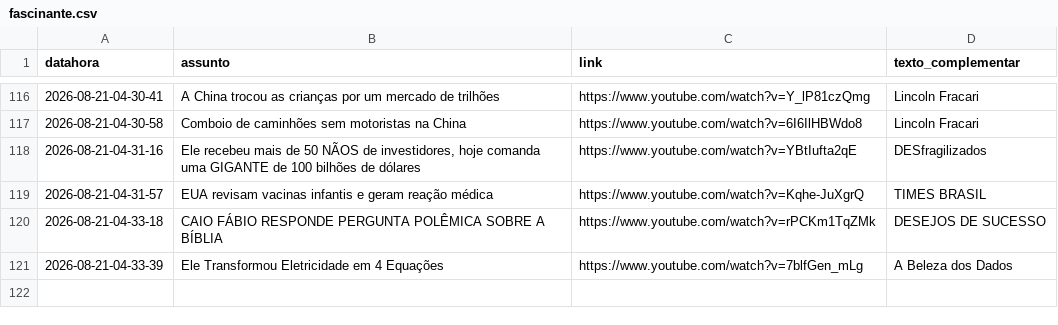
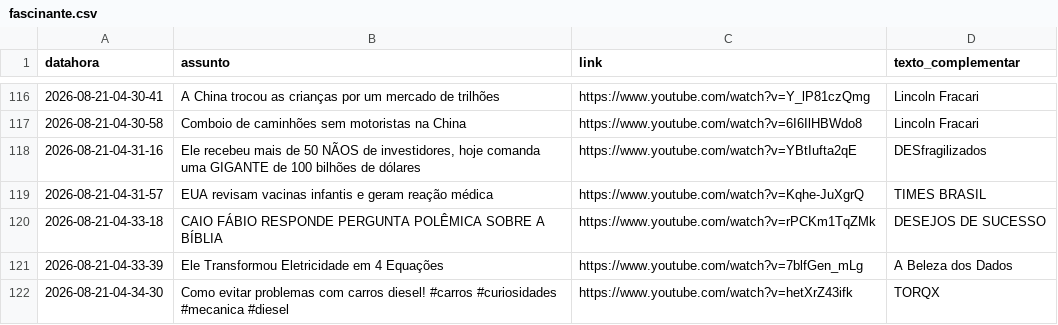
Before and after one commit to rjhalmeman/fascinante, a CSV file: fascinante.csv, drawn as a sheet; only a part is shown, gaps mark what is left out; the diff names each change by its address in the sheet, - before the commit and + after, or states it on an @@ line.

Commit message:
Atualização automática via painel web

```diff
--- a/fascinante.csv
+++ b/fascinante.csv
+row 122: 2026-08-21-04-34-30 | Como evitar problemas com carros diesel! #carros #curiosidades #mecanica #diesel | https://www.youtube.com/watch?v=hetXrZ43ifk | TORQX
```
